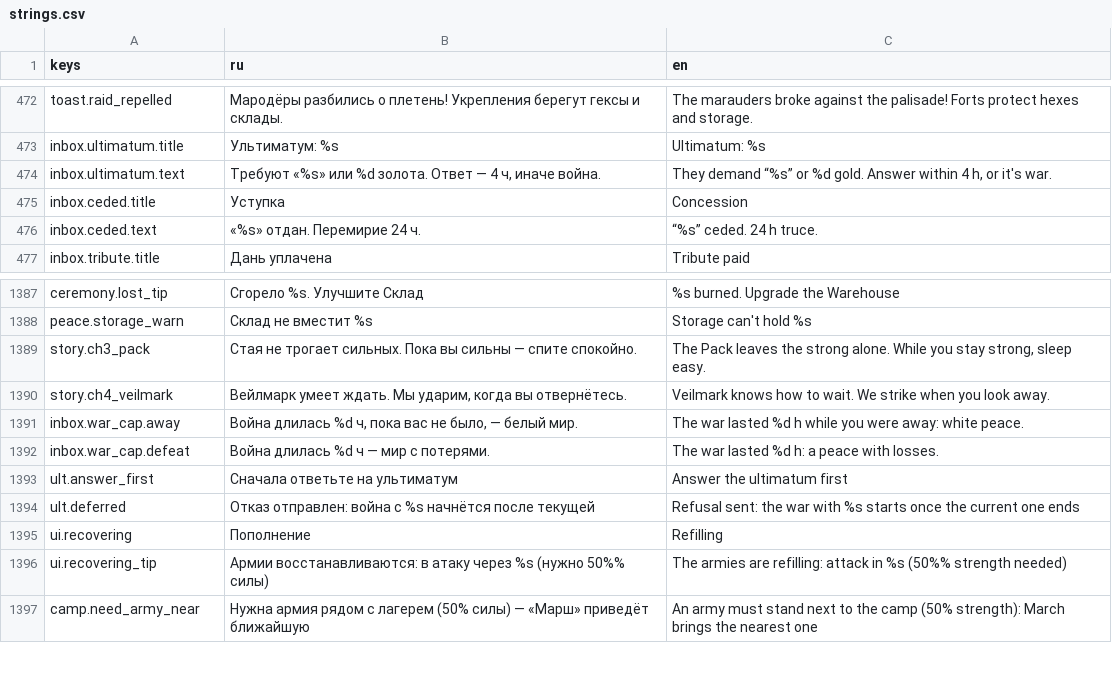
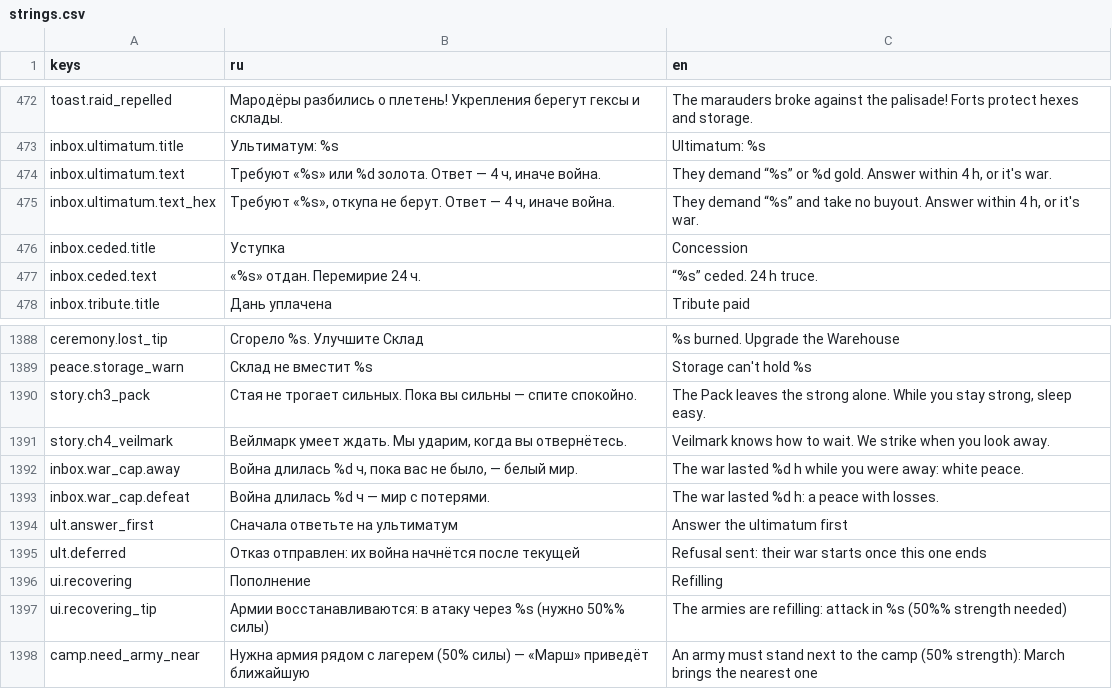
Before and after one commit to kaboomenko/Raivon, a CSV file: game/locale/strings.csv, drawn as a sheet; only a part is shown, gaps mark what is left out.

```diff
--- a/game/locale/strings.csv
+++ b/game/locale/strings.csv
@@ -474,2 +474,3 @@ inbox.ultimatum.title,Ультиматум: %s,Ultimatum: %s
 inbox.ultimatum.text,"Требуют «%s» или %d золота. Ответ — 4 ч, иначе война.","They demand “%s” or %d gold. Answer within 4 h, or it's war."
+inbox.ultimatum.text_hex,"Требуют «%s», откупа не берут. Ответ — 4 ч, иначе война.","They demand “%s” and take no buyout. Answer within 4 h, or it's war."
 inbox.ceded.title,Уступка,Concession
@@ -1393,3 +1394,3 @@ inbox.war_cap.defeat,Война длилась %d ч — мир с потеря
 ult.answer_first,Сначала ответьте на ультиматум,Answer the ultimatum first
-ult.deferred,Отказ отправлен: война с %s начнётся после текущей,Refusal sent: the war with %s starts once the current one ends
+ult.deferred,Отказ отправлен: их война начнётся после текущей,Refusal sent: their war starts once this one ends
 ui.recovering,Пополнение,Refilling
```
Also changed, not shown: 3 other files.
